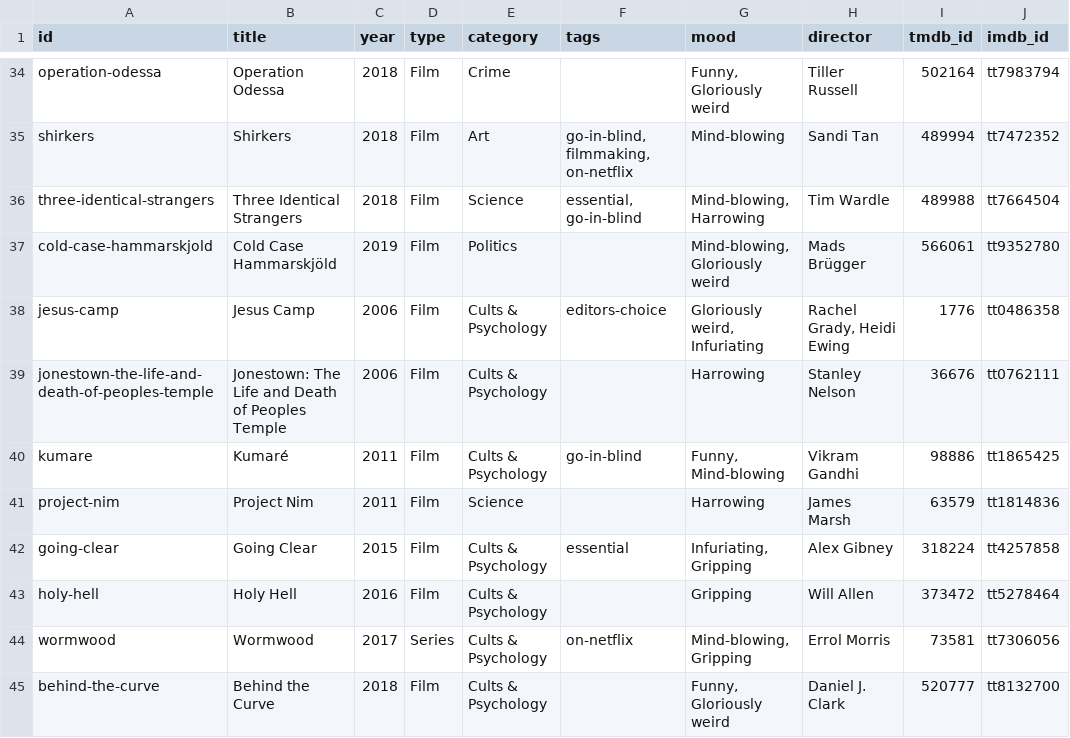
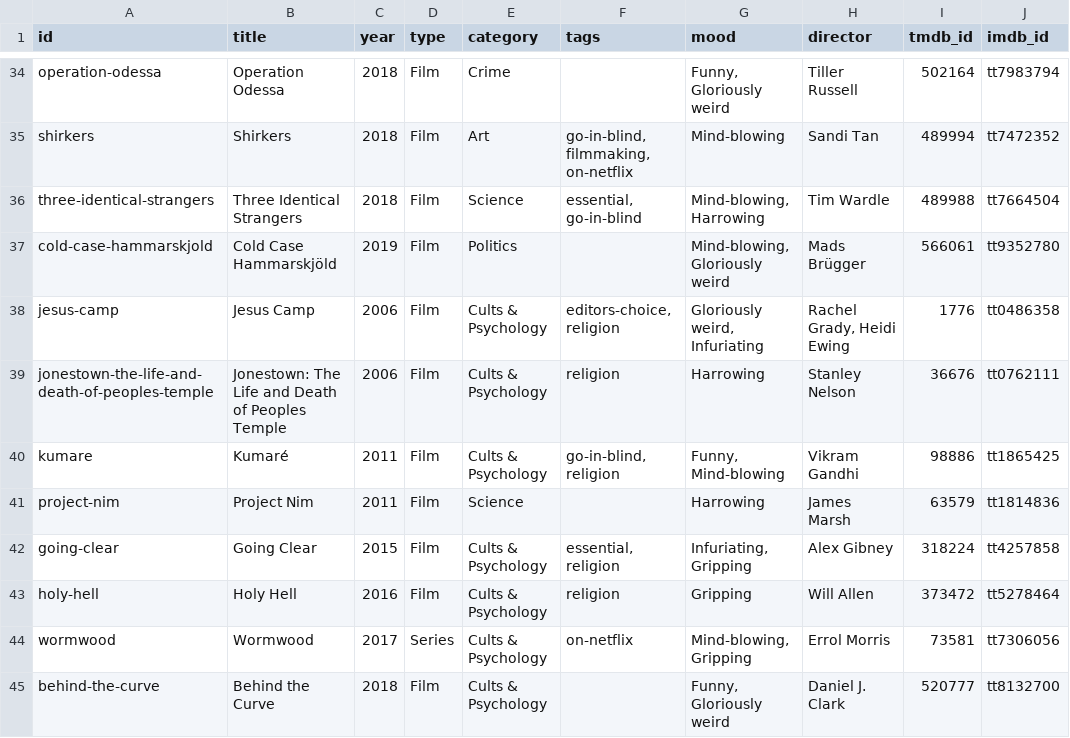
Before and after one commit to collymonsterr/documentaryclub, a CSV file: data/catalogue-master.csv, drawn as a sheet; only a part is shown, gaps mark what is left out; the diff covers the shown part only; the diff names each change by its address in the sheet, - before the commit and + after, or states it on an @@ line.

```diff
--- a/data/catalogue-master.csv
+++ b/data/catalogue-master.csv
-F38 (tags): editors-choice
+F38 (tags): editors-choice, religion
-F39 (tags): (empty)
+F39 (tags): religion
-F40 (tags): go-in-blind
+F40 (tags): go-in-blind, religion
-F42 (tags): essential
+F42 (tags): essential, religion
-F43 (tags): (empty)
+F43 (tags): religion
```
Also changed, not shown: 5 added rows and 14 edited cells elsewhere in this file, 8 other files.
